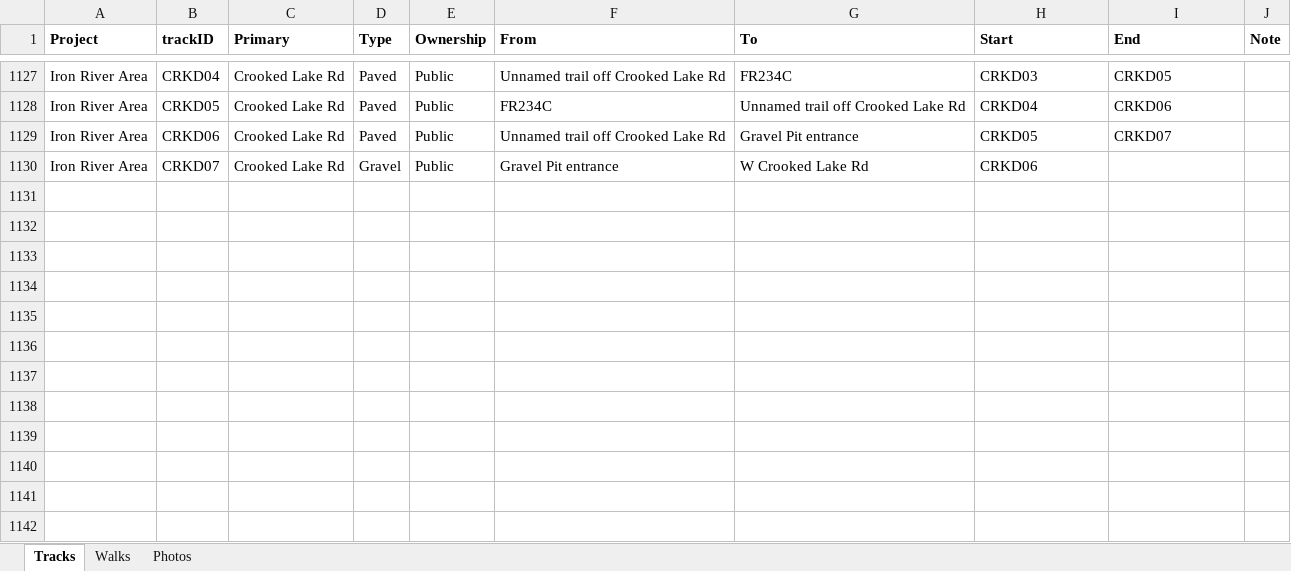
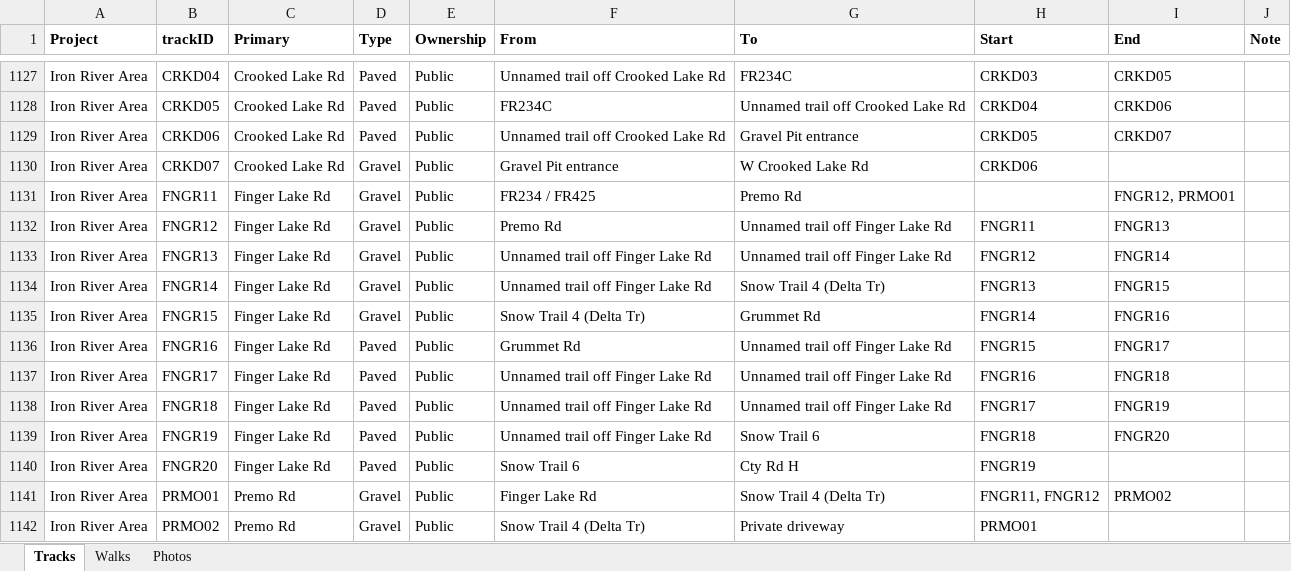
Before and after one commit to droglenc/MAPPING, an Excel workbook: Data/Trail Mapping Info.xlsx, sheet Tracks, drawn as a sheet; only a part is shown, gaps mark what is left out; values as stored, in another font and other column widths than the file's, no borders; the diff names each change by its address in the sheet, - before the commit and + after, or states it on an @@ line.

```diff
--- a/Data/Trail Mapping Info.xlsx (sheet Tracks)
+++ b/Data/Trail Mapping Info.xlsx (sheet Tracks)
+row 1131: Iron River Area | FNGR11 | Finger Lake Rd | Gravel | Public | FR234 / FR425 | Premo Rd |  | FNGR12, PRMO01
+row 1132: Iron River Area | FNGR12 | Finger Lake Rd | Gravel | Public | Premo Rd | Unnamed trail off Finger Lake Rd | FNGR11 | FNGR13
+row 1133: Iron River Area | FNGR13 | Finger Lake Rd | Gravel | Public | Unnamed trail off Finger Lake Rd | Unnamed trail off Finger Lake Rd | FNGR12 | FNGR14
+row 1134: Iron River Area | FNGR14 | Finger Lake Rd | Gravel | Public | Unnamed trail off Finger Lake Rd | Snow Trail 4 (Delta Tr) | FNGR13 | FNGR15
+row 1135: Iron River Area | FNGR15 | Finger Lake Rd | Gravel | Public | Snow Trail 4 (Delta Tr) | Grummet Rd | FNGR14 | FNGR16
+row 1136: Iron River Area | FNGR16 | Finger Lake Rd | Paved | Public | Grummet Rd | Unnamed trail off Finger Lake Rd | FNGR15 | FNGR17
+row 1137: Iron River Area | FNGR17 | Finger Lake Rd | Paved | Public | Unnamed trail off Finger Lake Rd | Unnamed trail off Finger Lake Rd | FNGR16 | FNGR18
+row 1138: Iron River Area | FNGR18 | Finger Lake Rd | Paved | Public | Unnamed trail off Finger Lake Rd | Unnamed trail off Finger Lake Rd | FNGR17 | FNGR19
+row 1139: Iron River Area | FNGR19 | Finger Lake Rd | Paved | Public | Unnamed trail off Finger Lake Rd | Snow Trail 6 | FNGR18 | FNGR20
+row 1140: Iron River Area | FNGR20 | Finger Lake Rd | Paved | Public | Snow Trail 6 | Cty Rd H | FNGR19
+row 1141: Iron River Area | PRMO01 | Premo Rd | Gravel | Public | Finger Lake Rd | Snow Trail 4 (Delta Tr) | FNGR11, FNGR12 | PRMO02
+row 1142: Iron River Area | PRMO02 | Premo Rd | Gravel | Public | Snow Trail 4 (Delta Tr) | Private driveway | PRMO01
```
Also changed, not shown: 27 other files.
